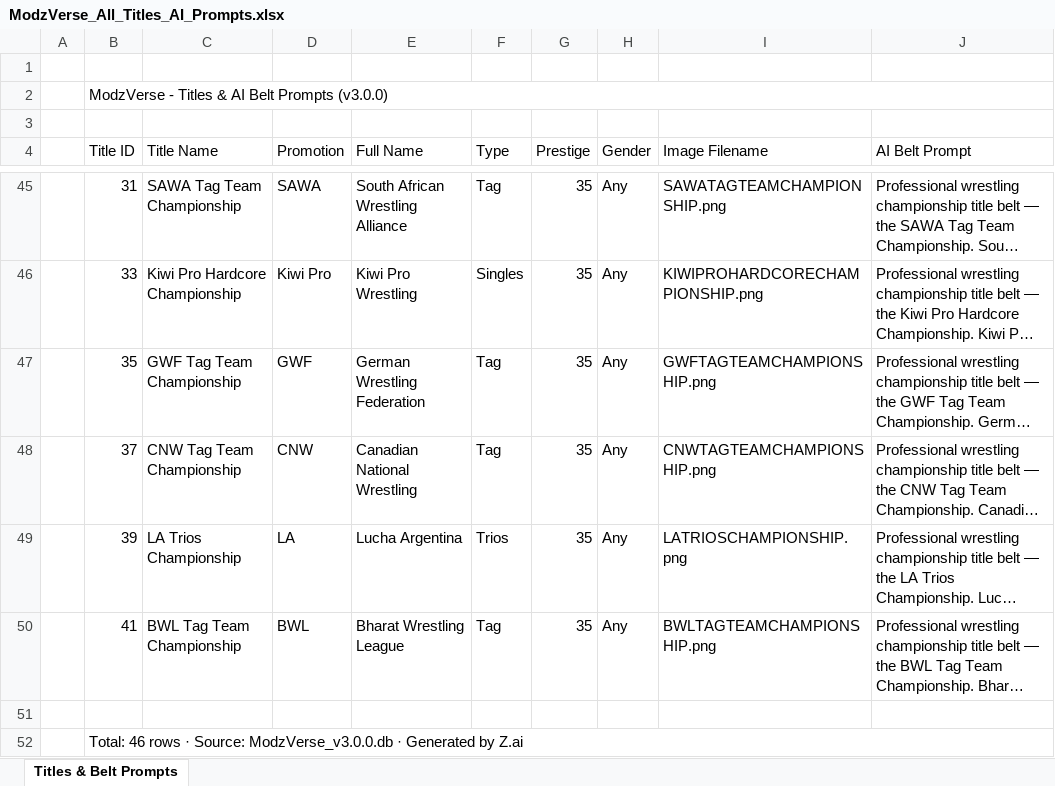
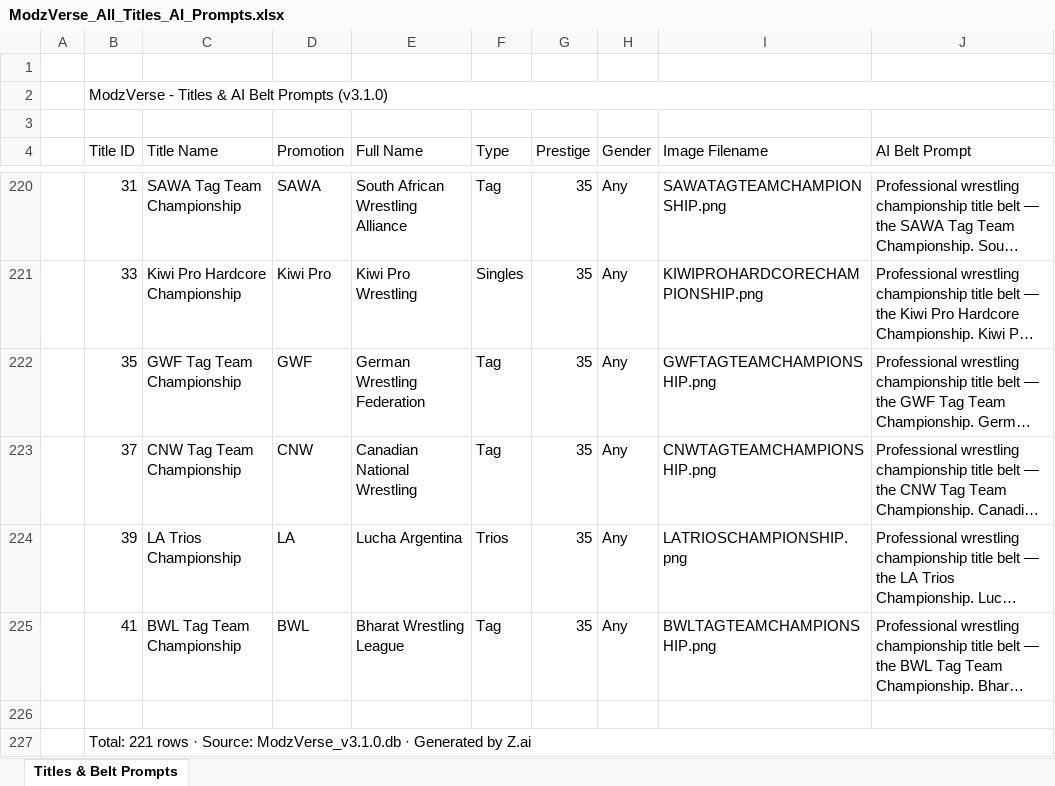
Before and after one commit to ModzProd/ModzVerseSystem, an Excel workbook: Excel/ModzVerse_All_Titles_AI_Prompts.xlsx, sheet Titles & Belt Prompts, drawn as a sheet; only a part is shown, gaps mark what is left out; long unchanged cells end in …; values as stored, in another font and other column widths than the file's, no cell formats; addresses are those after the commit; the diff covers the shown part only; the diff names each change by its address in the sheet, - before the commit and + after, or states it on an @@ line.

```diff
--- a/Excel/ModzVerse_All_Titles_AI_Prompts.xlsx (sheet Titles & Belt Prompts)
+++ b/Excel/ModzVerse_All_Titles_AI_Prompts.xlsx (sheet Titles & Belt Prompts)
-B2 (Title ID): ModzVerse - Titles & AI Belt Prompts (v3.0.0)
+B2 (Title ID): ModzVerse - Titles & AI Belt Prompts (v3.1.0)
-B227 (Title ID): Total: 46 rows · Source: ModzVerse_v3.0.0.db · Generated…
+B227 (Title ID): Total: 221 rows · Source: ModzVerse_v3.1.0.db · Generated…
```
Also changed, not shown: 175 added rows elsewhere in this sheet, cell formats, Excel/ModzVerse_All_Events_AI_Prompts.xlsx, Excel/ModzVerse_All_Networks_AI_Prompts.xlsx, 6 other files.
